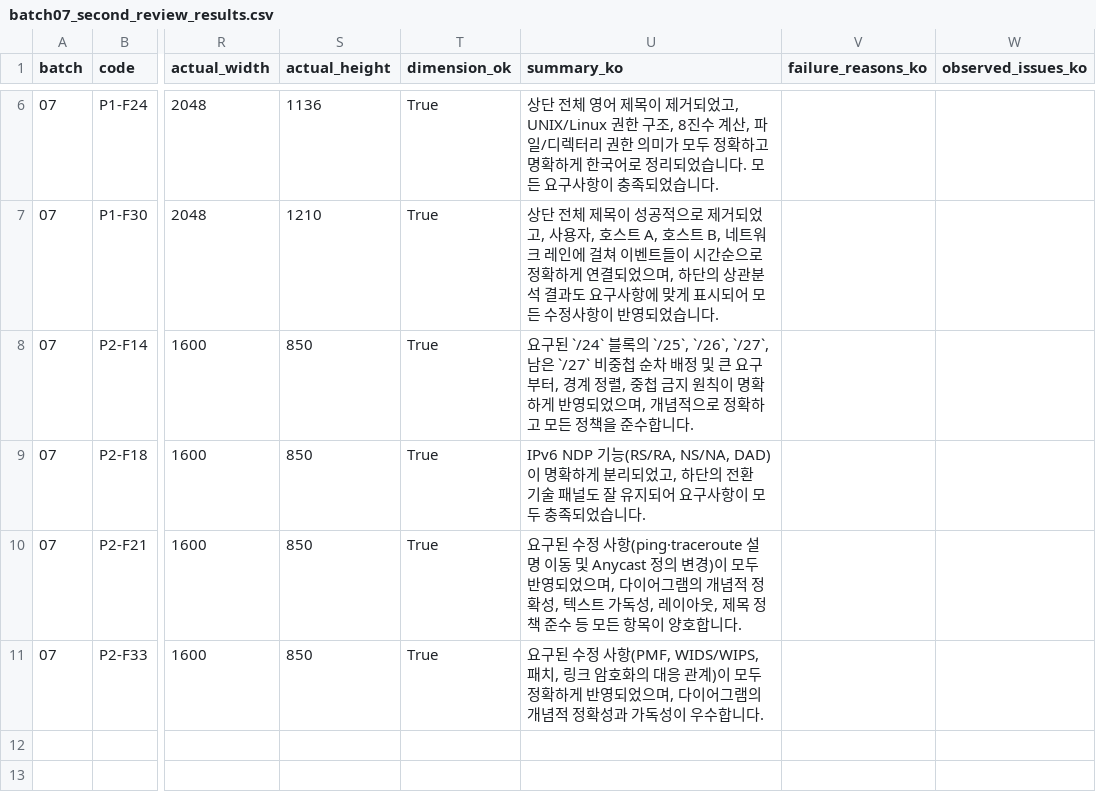
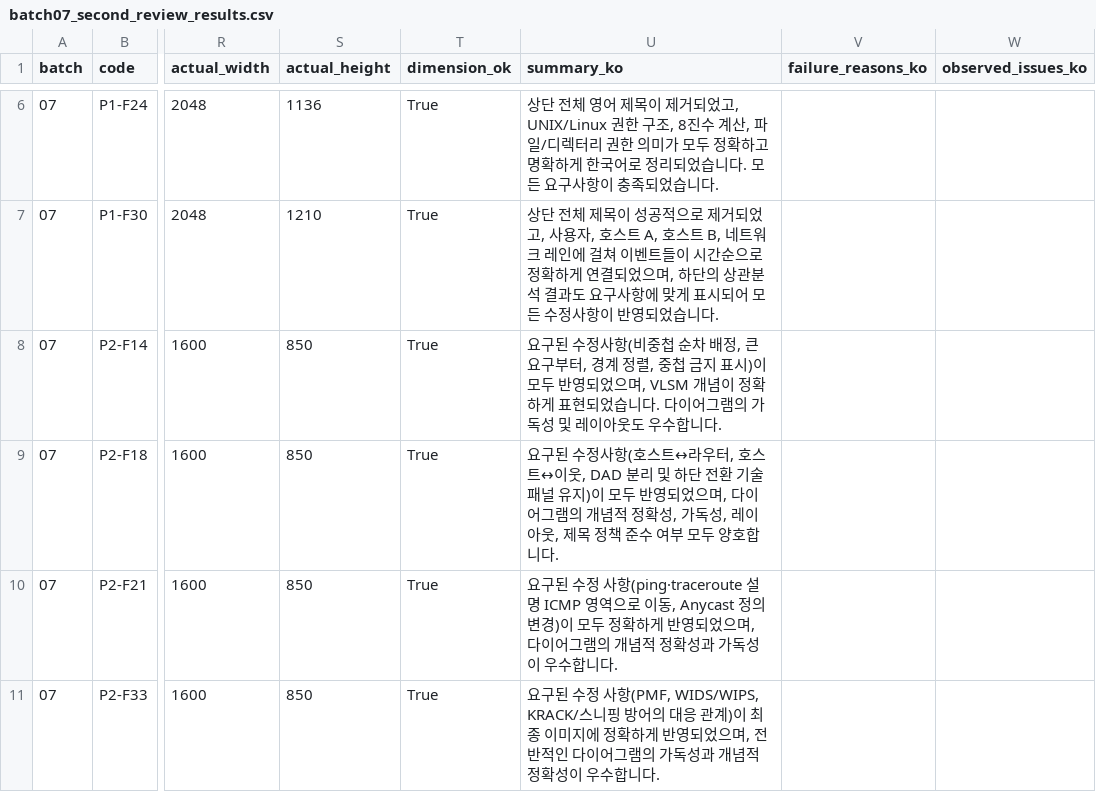
Before and after one commit to cloud-native-app/generate_image_with_nanobanana, a CSV file: 나노바나나_전체_수정대상_작업팩_v2/00_가이드/batch07_second_review_results.csv, drawn as a sheet; only a part is shown, gaps mark what is left out; the diff names each change by its address in the sheet, - before the commit and + after, or states it on an @@ line.

```diff
--- a/나노바나나_전체_수정대상_작업팩_v2/00_가이드/batch07_second_review_results.csv
+++ b/나노바나나_전체_수정대상_작업팩_v2/00_가이드/batch07_second_review_results.csv
-U8 (summary_ko): 요구된 `/24` 블록의 `/25`, `/26`, `/27`, 남은 `/27` 비중첩 순차 배정 및 큰 요구부터, 경계 정렬, 중첩 금지 원칙이 명확하게 반영되었으며, 개념적으로 정확하고 모든 정책을 준수합니다…
+U8 (summary_ko): 요구된 수정사항(비중첩 순차 배정, 큰 요구부터, 경계 정렬, 중첩 금지 표시)이 모두 반영되었으며, VLSM 개념이 정확하게 표현되었습니다. 다이어그램의 가독성 및 레이아웃도 우수합니다…
-U9 (summary_ko): IPv6 NDP 기능(RS/RA, NS/NA, DAD)이 명확하게 분리되었고, 하단의 전환 기술 패널도 잘 유지되어 요구사항이 모두 충족되었습니다.
+U9 (summary_ko): 요구된 수정사항(호스트↔라우터, 호스트↔이웃, DAD 분리 및 하단 전환 기술 패널 유지)이 모두 반영되었으며, 다이어그램의 개념적 정확성, 가독성, 레이아웃, 제목 정책 준수 여부 모두 양호합니다.
-U10 (summary_ko): …(ping·traceroute 설명 이동 및 Anycast 정의 변경)이 모두 반영되었으며, 다이어그램의 개념적 정확성, 텍스트 가독성, 레이아웃, 제목 정책 준수 등 모든 항목이 양호합니다.
+U10 (summary_ko): …(ping·traceroute 설명 ICMP 영역으로 이동, Anycast 정의 변경)이 모두 정확하게 반영되었으며, 다이어그램의 개념적 정확성과 가독성이 우수합니다.
-U11 (summary_ko): …사항(PMF, WIDS/WIPS, 패치, 링크 암호화의 대응 관계)이 모두 정확하게 반영되었으며, 다이어그램의 개념적 정확성과 가독성이 우…
+U11 (summary_ko): …사항(PMF, WIDS/WIPS, KRACK/스니핑 방어의 대응 관계)이 최종 이미지에 정확하게 반영되었으며, 전반적인 다이어그램의 가독성과 개념적 정확성이 우…
```
Also changed, not shown: 나노바나나_전체_수정대상_작업팩_v2/00_가이드/batch01_second_review_results.csv, 나노바나나_전체_수정대상_작업팩_v2/00_가이드/batch02_second_review_results.csv, 51 other files.
